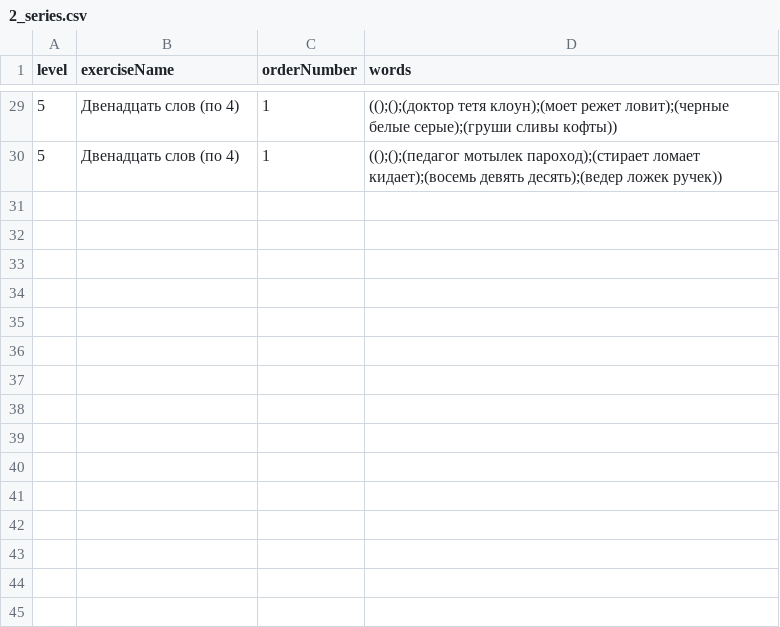
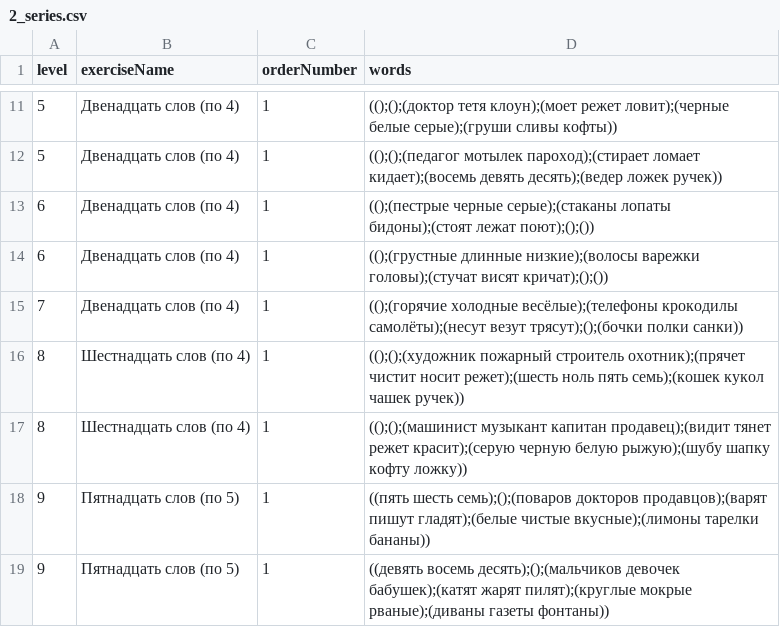
Before and after one commit to Brain-up/brn, a CSV file: src/main/resources/initFiles/2_series.csv, drawn as a sheet; only a part is shown, gaps mark what is left out; the diff covers the shown part only; the diff names each change by its address in the sheet, - before the commit and + after, or states it on an @@ line.

```diff
--- a/src/main/resources/initFiles/2_series.csv
+++ b/src/main/resources/initFiles/2_series.csv
+row 13: 6 | Двенадцать слов (по 4) | 1 | (();(пестрые черные серые);(стаканы лопаты бидоны);(стоят лежат поют);();())
+row 14: 6 | Двенадцать слов (по 4) | 1 | (();(грустные длинные низкие);(волосы варежки головы);(стучат висят кричат);();())
+row 15: 7 | Двенадцать слов (по 4) | 1 | (();(горячие холодные весёлые);(телефоны крокодилы самолёты);(несут везут трясут);();(бочки полки санки))
+row 16: 8 | Шестнадцать слов (по 4) | 1 | (();();(художник пожарный строитель охотник);(прячет чистит носит режет);(шесть ноль пять семь);(кошек кукол чашек ручек))
+row 17: 8 | Шестнадцать слов (по 4) | 1 | (();();(машинист музыкант капитан продавец);(видит тянет режет красит);(серую черную белую рыжую);(шубу шапку кофту ложку))
+row 18: 9 | Пятнадцать слов (по 5) | 1 | ((пять шесть семь);();(поваров докторов продавцов);(варят пишут гладят);(белые чистые вкусные);(лимоны тарелки бананы))
+row 19: 9 | Пятнадцать слов (по 5) | 1 | ((девять восемь десять);();(мальчиков девочек бабушек);(катят жарят пилят);(круглые мокрые рваные);(диваны газеты фонтаны))
```
Also changed, not shown: 18 removed rows elsewhere in this file, 1 other file.
